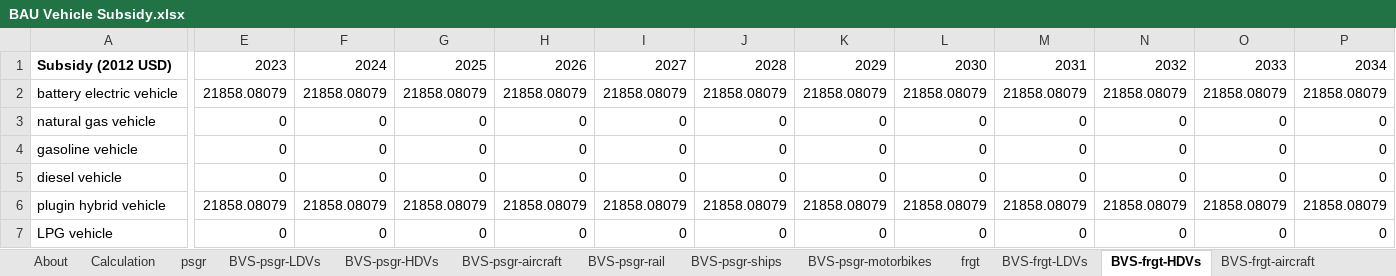
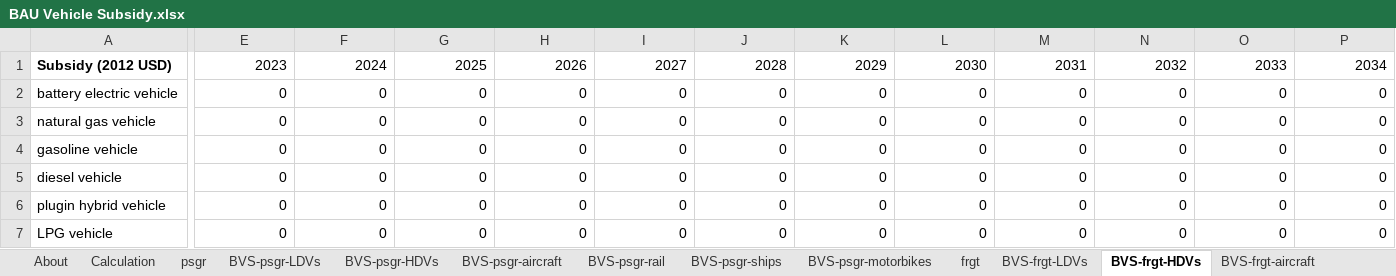
Before and after one commit to EnergyInnovation/eps-indonesia, an Excel workbook: InputData/trans/BVS/BAU Vehicle Subsidy.xlsx, sheet BVS-frgt-HDVs, drawn as a sheet; only a part is shown, gaps mark what is left out; values as stored, in another font and other column widths than the file's, no borders; the diff covers the shown part only; the diff names each change by its address in the sheet, - before the commit and + after, or states it on an @@ line.

```diff
--- a/InputData/trans/BVS/BAU Vehicle Subsidy.xlsx (sheet BVS-frgt-HDVs)
+++ b/InputData/trans/BVS/BAU Vehicle Subsidy.xlsx (sheet BVS-frgt-HDVs)
-E2: 21858.08079
+E2: 0
-F2: 21858.08079
+F2: 0
-G2: 21858.08079
+G2: 0
-H2: 21858.08079
+H2: 0
-I2: 21858.08079
+I2: 0
-J2: 21858.08079
+J2: 0
-K2: 21858.08079
+K2: 0
-L2: 21858.08079
+L2: 0
-M2: 21858.08079
+M2: 0
-N2: 21858.08079
+N2: 0
-O2: 21858.08079
+O2: 0
-P2: 21858.08079
+P2: 0
-E6: 21858.08079
+E6: 0
-F6: 21858.08079
+F6: 0
-G6: 21858.08079
+G6: 0
-H6: 21858.08079
+H6: 0
-I6: 21858.08079
+I6: 0
-J6: 21858.08079
+J6: 0
-K6: 21858.08079
+K6: 0
-L6: 21858.08079
+L6: 0
-M6: 21858.08079
+M6: 0
-N6: 21858.08079
+N6: 0
-O6: 21858.08079
+O6: 0
-P6: 21858.08079
+P6: 0
```
Also changed, not shown: 60 edited cells elsewhere in this sheet, sheet BVS-frgt-motorbikes, sheet BVS-frgt-LDVs, sheet Calculation, 3 other files.
